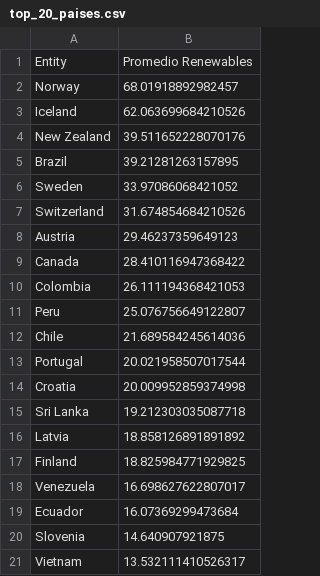
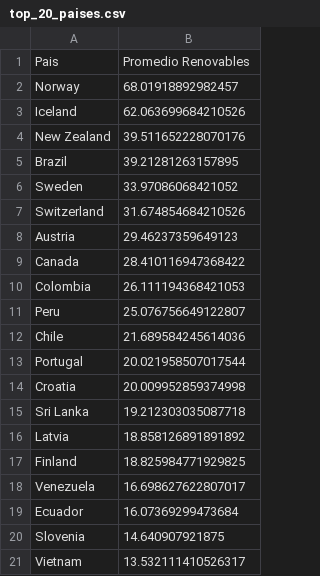
Before and after one commit to juliandariogiraldoocampo/analisis_taltech, a CSV file: explorador/top_20_paises.csv, drawn as a sheet.

Commit message:
Update top_20_paises.csv

```diff
--- a/explorador/top_20_paises.csv
+++ b/explorador/top_20_paises.csv
@@ -1,2 +1,2 @@
-Entity,Promedio Renewables
+Pais,Promedio Renovables
 Norway,68.01918892982457
```
